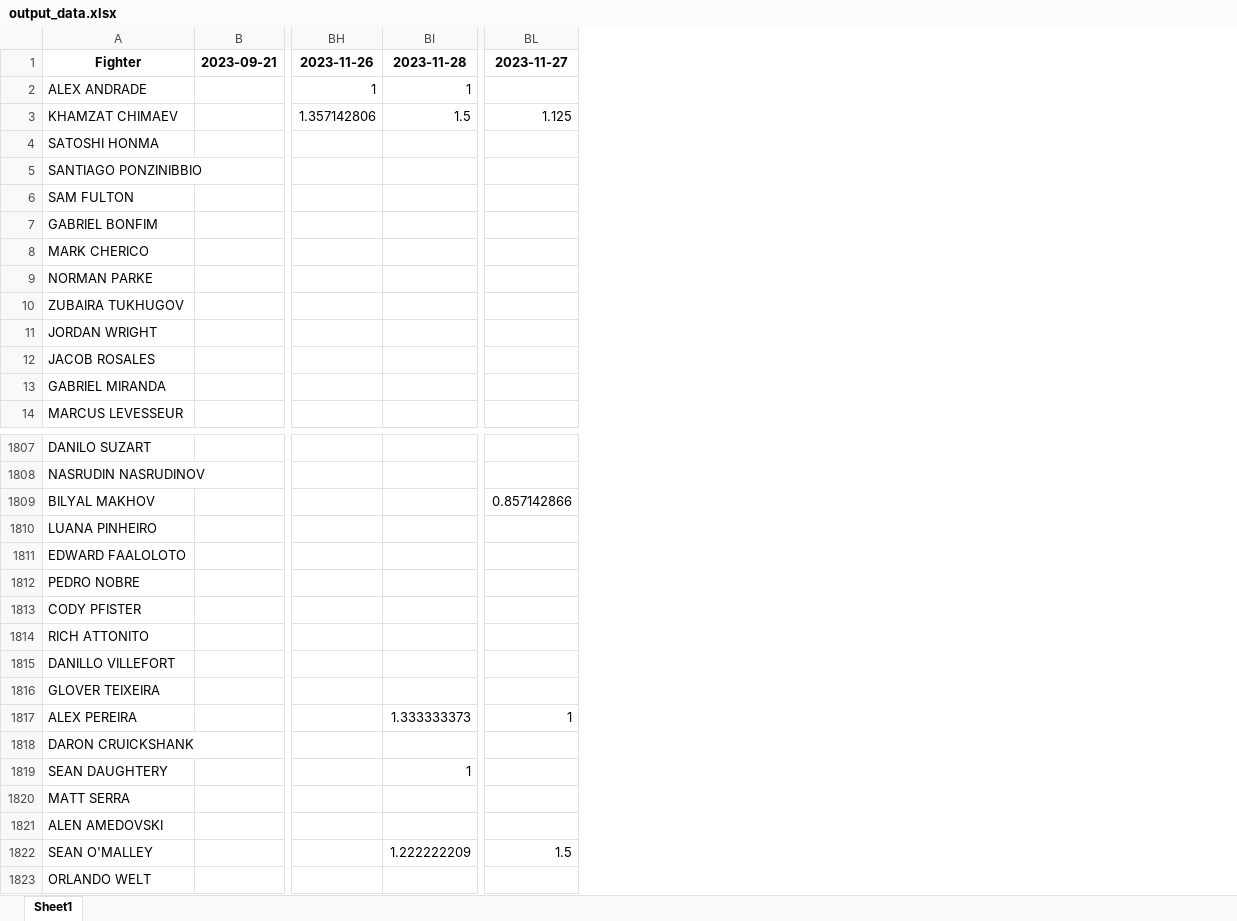
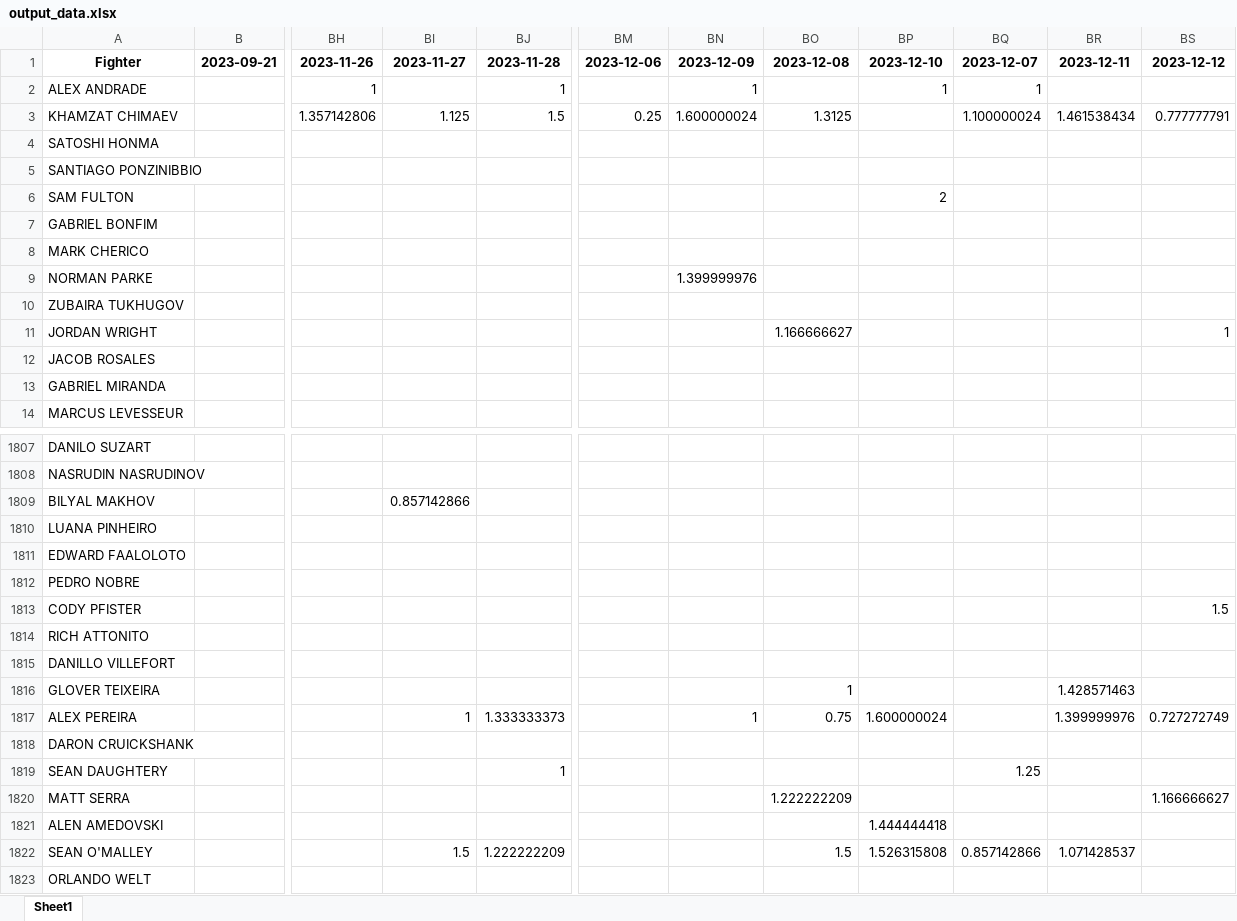
Before and after one commit to omara569/reddit_ufc_nlp, an Excel workbook: sentiment_analysis/output_data.xlsx, sheet Sheet1, drawn as a sheet; only a part is shown, gaps mark what is left out; values as stored, in another font and other column widths than the file's, no borders; addresses are those after the commit; the diff covers the shown part only; the diff names each change by its address in the sheet, - before the commit and + after, or states it on an @@ line.

Commit message:
Data Update

```diff
--- a/sentiment_analysis/output_data.xlsx (sheet Sheet1)
+++ b/sentiment_analysis/output_data.xlsx (sheet Sheet1)
+column BI, rows 1-3: 2023-11-27 |  | 1.125; rows 1809-1822: 0.857142866 |  |  |  |  |  |  |  | 1 |  |  |  |  | 1.5
+column BM, rows 1-3: 2023-12-06 |  | 0.25
+column BN, rows 1-9: 2023-12-09 | 1 | 1.600000024 |  |  |  |  |  | 1.399999976; row 1817: 1
+column BO, rows 1-11: 2023-12-08 |  | 1.3125 |  |  |  |  |  |  |  | 1.166666627; rows 1816-1822: 1 | 0.75 |  |  | 1.222222209 |  | 1.5
+column BP, rows 1-6: 2023-12-10 | 1 |  |  |  | 2; rows 1817-1822: 1.600000024 |  |  |  | 1.444444418 | 1.526315808
+column BQ, rows 1-3: 2023-12-07 | 1 | 1.100000024; rows 1819-1822: 1.25 |  |  | 0.857142866
+column BR, rows 1-3: 2023-12-11 |  | 1.461538434; rows 1816-1822: 1.428571463 | 1.399999976 |  |  |  |  | 1.071428537
-BS1: 2023-11-27
+BS1: 2023-12-12
-BS3: 1.125
+BS3: 0.777777791
-BS11: (empty)
+BS11: 1
-BS1809: 0.857142866
+BS1809: (empty)
-BS1813: (empty)
+BS1813: 1.5
-BS1817: 1
+BS1817: 0.727272749
-BS1820: (empty)
+BS1820: 1.166666627
-BS1822: 1.5
+BS1822: (empty)
```
Also changed, not shown: 327 edited cells elsewhere in this sheet, 2 other files.
